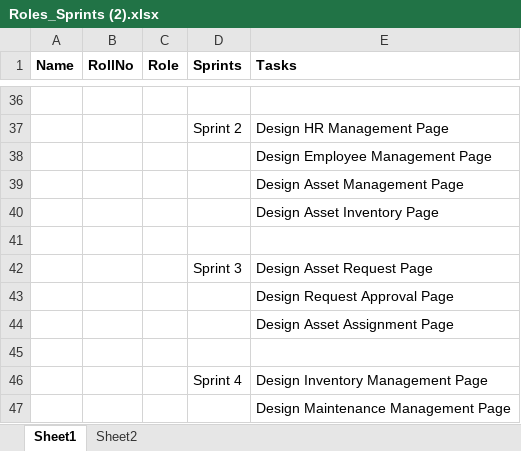
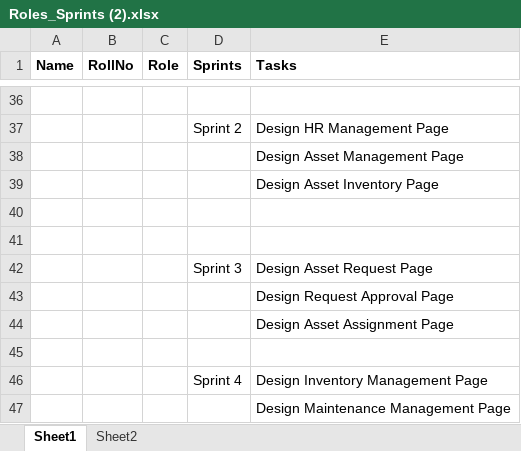
Before and after one commit to Gopinath9701/IT-assets-management, an Excel workbook: Roles_Sprints (2).xlsx, sheet Sheet1, drawn as a sheet; only a part is shown, gaps mark what is left out; values as stored, in another font and other column widths than the file's, no borders; removed rows and columns are numbered as before the commit, all else as after; the diff names each change by its address in the sheet, - before the commit and + after, or states it on an @@ line.

Commit message:
updated sprints

```diff
--- a/Roles_Sprints (2).xlsx (sheet Sheet1)
+++ b/Roles_Sprints (2).xlsx (sheet Sheet1)
-row 38:  |  |  |  | Design Employee Management Page
+row 40: (empty)
```
